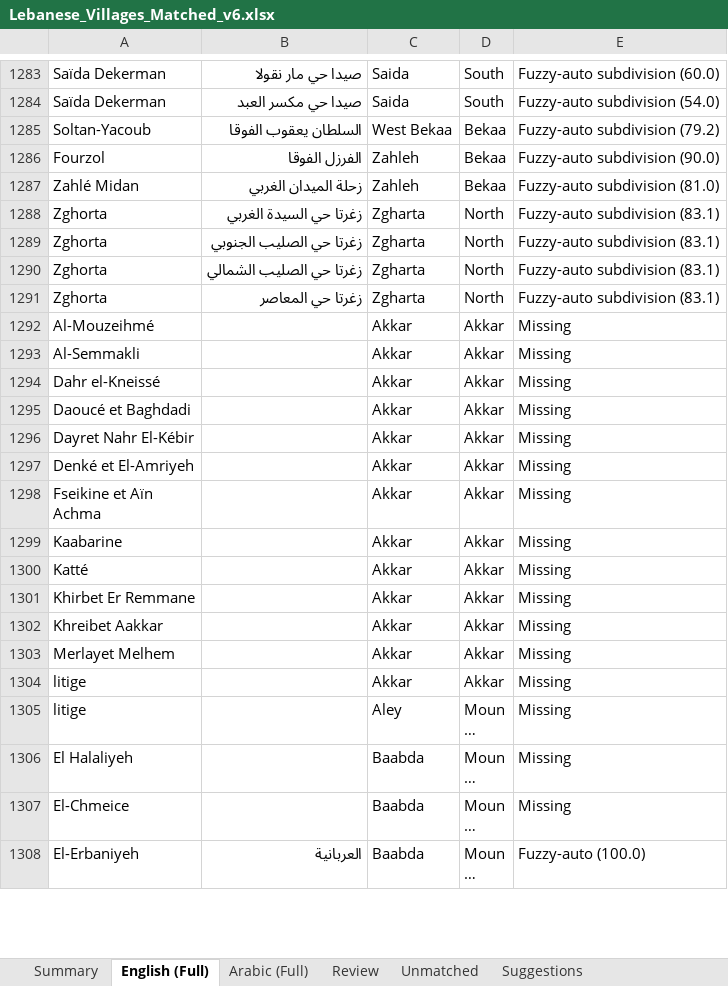
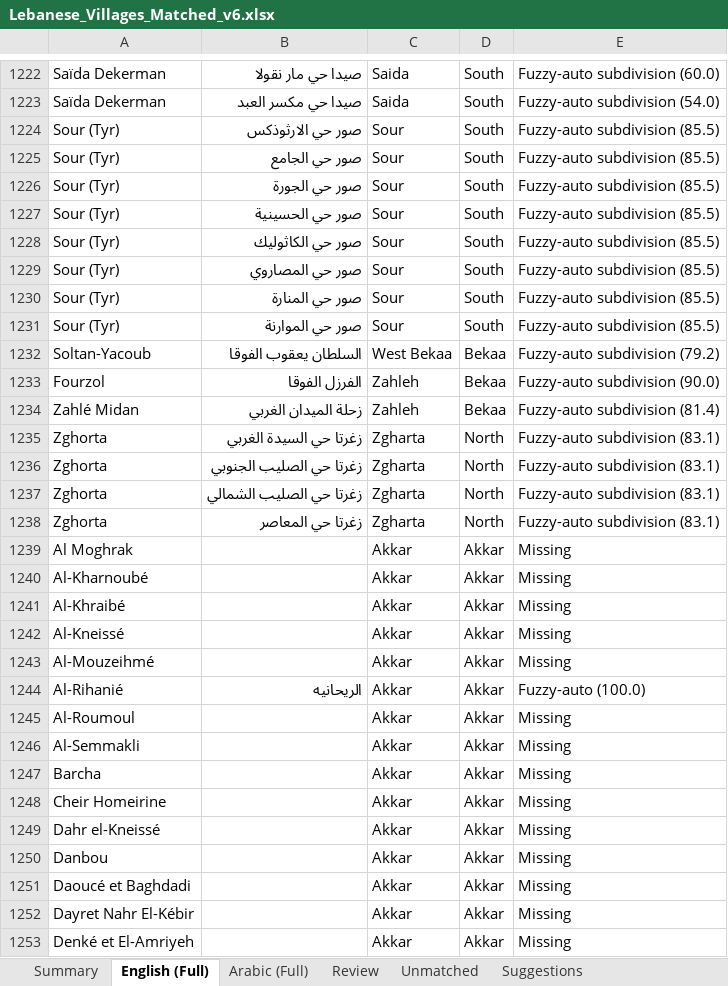
Before and after one commit to EbrahimKaram/Lebanon-Districts-D3-Map, an Excel workbook: modifier/Lebanese_Villages_Matched_v6.xlsx, sheet English (Full), drawn as a sheet; only a part is shown, gaps mark what is left out; the shorter side is filled out with more unchanged rows; long unchanged cells end in …; values as stored, in another font and other column widths than the file's, no borders; addresses are those after the commit; the diff covers the shown part only; the diff names each change by its address in the sheet, - before the commit and + after, or states it on an @@ line.

```diff
--- a/modifier/Lebanese_Villages_Matched_v6.xlsx (sheet English (Full))
+++ b/modifier/Lebanese_Villages_Matched_v6.xlsx (sheet English (Full))
+row 1224: Sour (Tyr) | صور حي الارثوذكس | Sour | South | Fuzzy-auto subdivision (85.5)
+row 1225: Sour (Tyr) | صور حي الجامع | Sour | South | Fuzzy-auto subdivision (85.5)
+row 1226: Sour (Tyr) | صور حي الجورة | Sour | South | Fuzzy-auto subdivision (85.5)
+row 1227: Sour (Tyr) | صور حي الحسينية | Sour | South | Fuzzy-auto subdivision (85.5)
+row 1228: Sour (Tyr) | صور حي الكاثوليك | Sour | South | Fuzzy-auto subdivision (85.5)
+row 1229: Sour (Tyr) | صور حي المصاروي | Sour | South | Fuzzy-auto subdivision (85.5)
+row 1230: Sour (Tyr) | صور حي المنارة | Sour | South | Fuzzy-auto subdivision (85.5)
+row 1231: Sour (Tyr) | صور حي الموارنة | Sour | South | Fuzzy-auto subdivision (85.5)
-E1234: Fuzzy-auto subdivision (81.0)
+E1234: Fuzzy-auto subdivision (81.4)
+row 1239: Al Moghrak |  | Akkar | Akkar | Missing
+row 1240: Al-Kharnoubé |  | Akkar | Akkar | Missing
+row 1241: Al-Khraibé |  | Akkar | Akkar | Missing
+row 1242: Al-Kneissé |  | Akkar | Akkar | Missing
+row 1244: Al-Rihanié | الريحانيه | Akkar | Akkar | Fuzzy-auto (100.0)
+row 1245: Al-Roumoul |  | Akkar | Akkar | Missing
+row 1247: Barcha |  | Akkar | Akkar | Missing
+row 1248: Cheir Homeirine |  | Akkar | Akkar | Missing
+row 1250: Danbou |  | Akkar | Akkar | Missing
```
Also changed, not shown: 87 added rows, 75 removed rows and 109 edited cells elsewhere in this sheet, sheet Unmatched, sheet Summary, sheet Review, sheet Arabic (Full), sheet DistrictTranslation.
